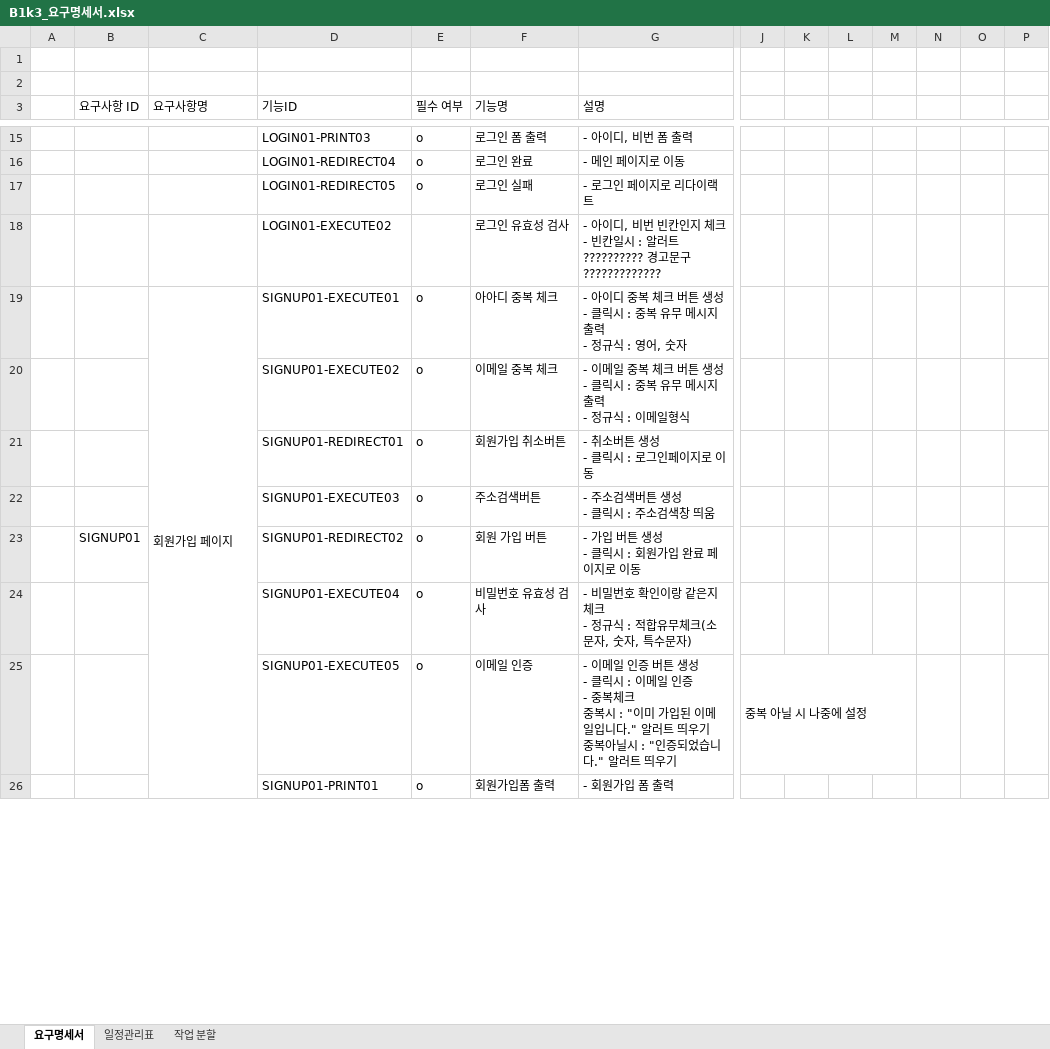
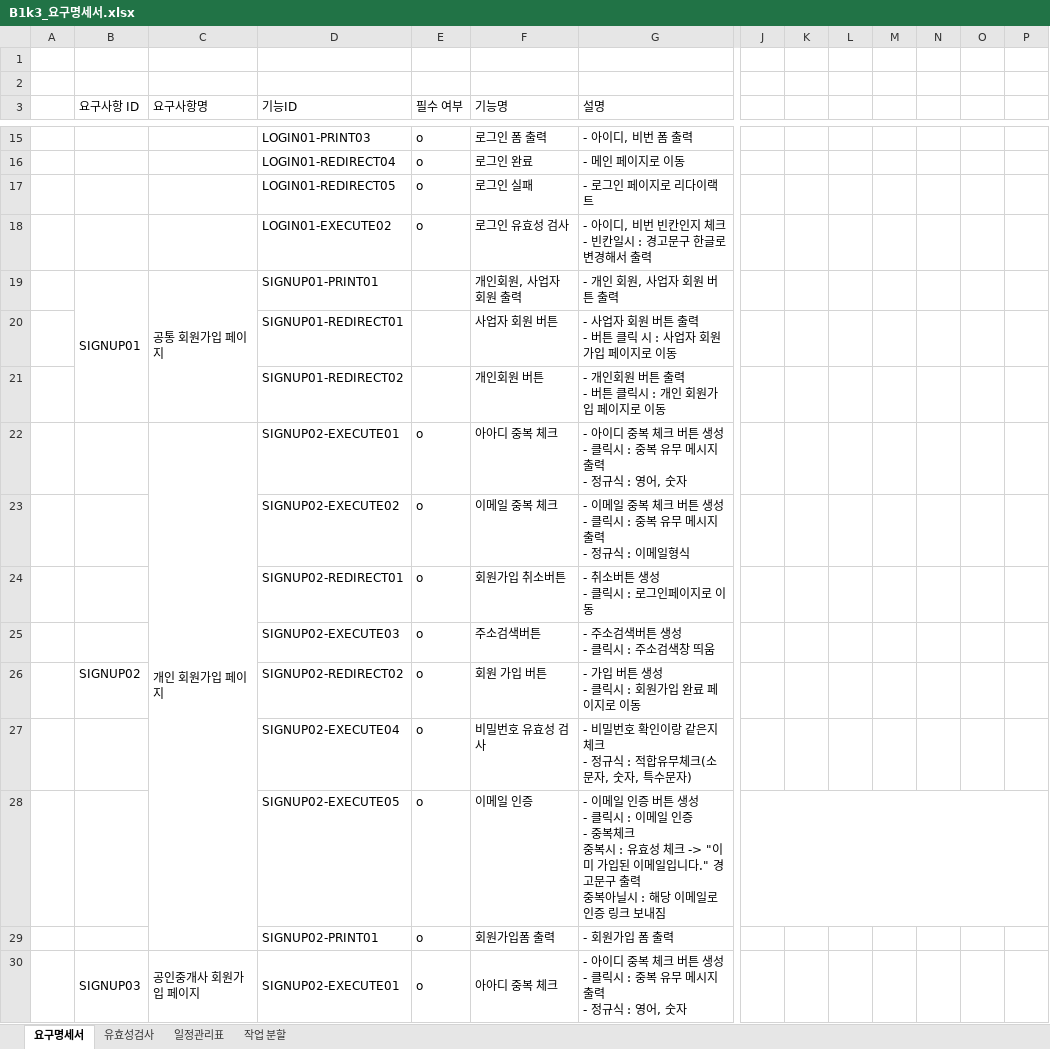
Before and after one commit to faer9876/realestate_project, an Excel workbook: doc/B1k3_요구명세서.xlsx, sheet 요구명세서, drawn as a sheet; only a part is shown, gaps mark what is left out; values as stored, in another font and other column widths than the file's, no cell formats; removed rows and columns are numbered as before the commit, all else as after; rows hold the shown columns only; ↵ is a line break in a cell; the diff covers the shown part only; the diff names each change by its address in the sheet, - before the commit and + after, or states it on an @@ line.

```diff
--- a/doc/B1k3_요구명세서.xlsx (sheet 요구명세서)
+++ b/doc/B1k3_요구명세서.xlsx (sheet 요구명세서)
+sheet tab: 유효성검사
-E18 (필수 여부): (empty)
+E18 (필수 여부): o
-G18 (설명): …일시 : 알러트?????????? 경고문구?????????????
+G18 (설명): …일시 : 경고문구 한글로 변경해서 출력
+row 19:  | SIGNUP01 | 공통 회원가입 페이지 | SIGNUP01-PRINT01 |  | 개인회원, 사업자 회원 출력 | - 개인 회원, 사업자 회원 버튼 출력
+row 20:  |  |  | SIGNUP01-REDIRECT01 |  | 사업자 회원 버튼 | - 사업자 회원 버튼 출력 ↵ - 버튼 클릭 시 : 사업자 회원가입 페이지로 이동
+row 21:  |  |  | SIGNUP01-REDIRECT02 |  | 개인회원 버튼 | - 개인회원 버튼 출력 ↵ - 버튼 클릭시 : 개인 회원가입 페이지로 이동
-C22 (요구사항명): 회원가입 페이지
+C22 (요구사항명): 개인 회원가입 페이지
-D22 (기능ID): SIGNUP01-EXECUTE01
+D22 (기능ID): SIGNUP02-EXECUTE01
-D23 (기능ID): SIGNUP01-EXECUTE02
+D23 (기능ID): SIGNUP02-EXECUTE02
-D24 (기능ID): SIGNUP01-REDIRECT01
+D24 (기능ID): SIGNUP02-REDIRECT01
-D25 (기능ID): SIGNUP01-EXECUTE03
+D25 (기능ID): SIGNUP02-EXECUTE03
-B26 (요구사항 ID): SIGNUP01
+B26 (요구사항 ID): SIGNUP02
-D26 (기능ID): SIGNUP01-REDIRECT02
+D26 (기능ID): SIGNUP02-REDIRECT02
-D27 (기능ID): SIGNUP01-EXECUTE04
+D27 (기능ID): SIGNUP02-EXECUTE04
-D28 (기능ID): SIGNUP01-EXECUTE05
+D28 (기능ID): SIGNUP02-EXECUTE05
-G28 (설명): …복시 : "이미 가입된 이메일입니다." 알러트 띄우기 ↵ 중복아닐시 : "인증되었습니다." 알러트 띄우기
+G28 (설명): …복시 : 유효성 체크 -> "이미 가입된 이메일입니다." 경고문구 출력 ↵ 중복아닐시 : 해당 이메일로 인증 링크 보내짐
-J28: 중복 아닐 시 나중에 설정
+J28: (empty)
-J25:M25 merged
+J28:P28 merged
-D29 (기능ID): SIGNUP01-PRINT01
+D29 (기능ID): SIGNUP02-PRINT01
+row 30:  | SIGNUP03 | 공인중개사 회원가입 페이지 | SIGNUP02-EXECUTE01 | o | 아아디 중복 체크 | - 아이디 중복 체크 버튼 생성 ↵ - 클릭시 : 중복 유무 메시지 출력 ↵ - 정규식 : 영어, 숫자
```
Also changed, not shown: 23 added rows, 14 removed rows, 12 moved rows, 24 edited cells and merged cells elsewhere in this sheet, cell formats.
